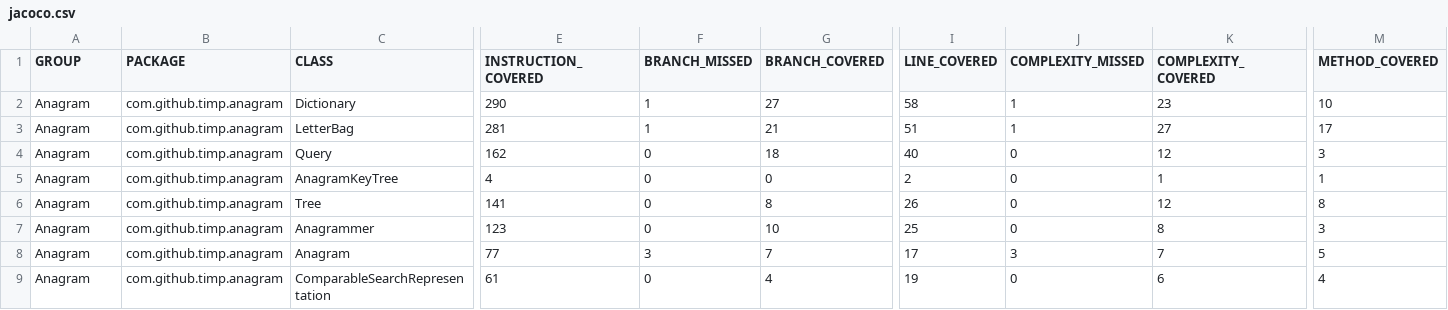
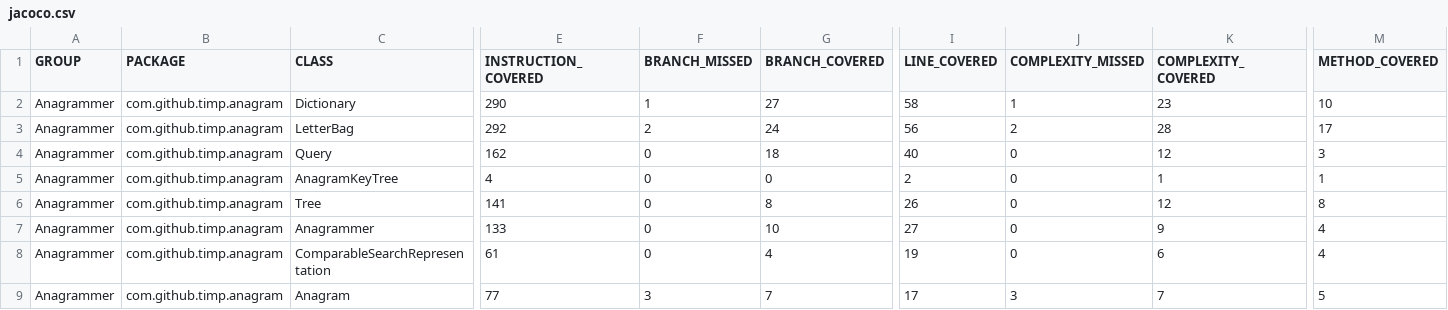
Before and after one commit to timp/anagram, a CSV file: jacoco/jacoco.csv, drawn as a sheet; only a part is shown, gaps mark what is left out; removed rows and columns are numbered as before the commit, all else as after; rows hold the shown columns only; the diff names each change by its address in the sheet, - before the commit and + after, or states it on an @@ line.

```diff
--- a/jacoco/jacoco.csv
+++ b/jacoco/jacoco.csv
-A2:A7 (GROUP): Anagram
+A2:A7 (GROUP): Anagrammer
-E3 (INSTRUCTION_COVERED): 281
+E3 (INSTRUCTION_COVERED): 292
-F3 (BRANCH_MISSED): 1
+F3 (BRANCH_MISSED): 2
-G3 (BRANCH_COVERED): 21
+G3 (BRANCH_COVERED): 24
-I3 (LINE_COVERED): 51
+I3 (LINE_COVERED): 56
-J3 (COMPLEXITY_MISSED): 1
+J3 (COMPLEXITY_MISSED): 2
-K3 (COMPLEXITY_COVERED): 27
+K3 (COMPLEXITY_COVERED): 28
-E7 (INSTRUCTION_COVERED): 123
+E7 (INSTRUCTION_COVERED): 133
-I7 (LINE_COVERED): 25
+I7 (LINE_COVERED): 27
-K7 (COMPLEXITY_COVERED): 8
+K7 (COMPLEXITY_COVERED): 9
-M7 (METHOD_COVERED): 3
+M7 (METHOD_COVERED): 4
-row 8: Anagram | com.github.timp.anagram | Anagram | 77 | 3 | 7 | 17 | 3 | 7 | 5
-A8 (GROUP): Anagram
+A8 (GROUP): Anagrammer
+row 9: Anagrammer | com.github.timp.anagram | Anagram | 77 | 3 | 7 | 17 | 3 | 7 | 5
```
Also changed, not shown: 25 other files.
